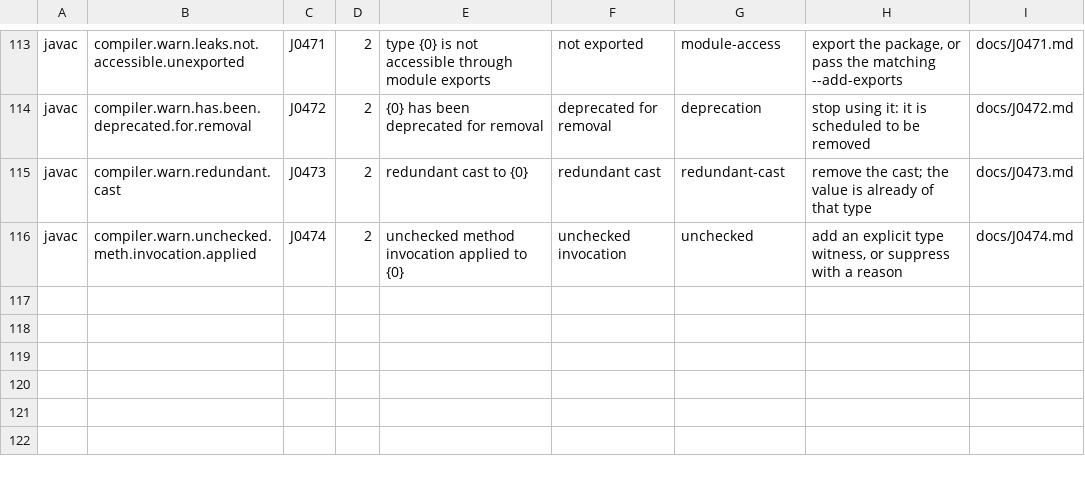
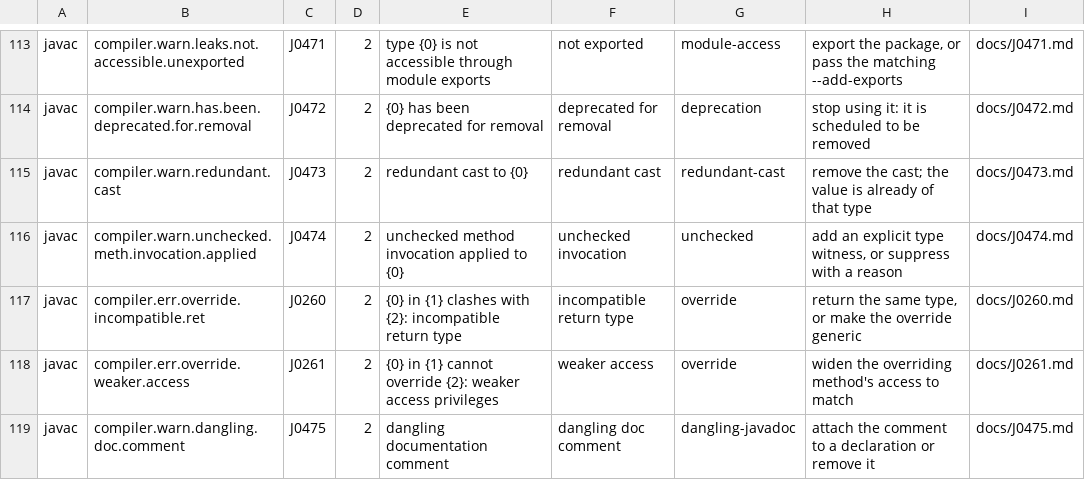
Before and after one commit to thread3d/jcheck, a TSV file: src/main/resources/jcheck/catalog/javac.tsv, drawn as a sheet; only a part is shown, gaps mark what is left out.

Commit message:
Catalogue the remaining corpus keys and expose detected modules
Compiling Commons Collections and Gson on JDK 21 and 25 surfaced three more
uncatalogued javac keys -- override.incompatible.ret and override.weaker.access
(errors) and dangling.doc.comment (a JDK 23+ lint) -- all now catalogued with
explain pages.

The corpus guard is now JDK-tolerant: a library that does not compile on the
running JDK (Commons Collections 4.4 on 21 and 25) is reported and skipped
rather than counted, and the guard requires at least two libraries to reach T3
with zero uncatalogued keys. Commons Lang and Gson reach T3 and report zero
uncatalogued keys on 20, 21 and 25.

BuildModel now exposes the modules it discovered (modules, filled from the
source roots that sit under a module directory), so a multi-module project
reports how many modules were folded in instead of just a flat source list.

Counts: 1322 default; 1356 plugins on JDK 20, 1354 on 21, 1346 on 25.

```diff
--- a/src/main/resources/jcheck/catalog/javac.tsv
+++ b/src/main/resources/jcheck/catalog/javac.tsv
@@ -116 +116,4 @@ javac	compiler.warn.redundant.cast	J0473	2	redundant cast to {0}	redundant cast
 javac	compiler.warn.unchecked.meth.invocation.applied	J0474	2	unchecked method invocation applied to {0}	unchecked invocation	unchecked	add an explicit type witness, or suppress with a reason	docs/J0474.md
+javac	compiler.err.override.incompatible.ret	J0260	2	{0} in {1} clashes with {2}: incompatible return type	incompatible return type	override	return the same type, or make the override generic	docs/J0260.md
+javac	compiler.err.override.weaker.access	J0261	2	{0} in {1} cannot override {2}: weaker access privileges	weaker access	override	widen the overriding method's access to match	docs/J0261.md
+javac	compiler.warn.dangling.doc.comment	J0475	2	dangling documentation comment	dangling doc comment	dangling-javadoc	attach the comment to a declaration or remove it	docs/J0475.md
```
Also changed, not shown: 7 other files.
